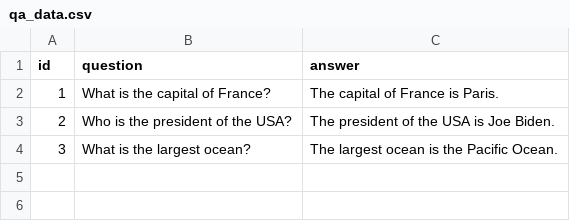
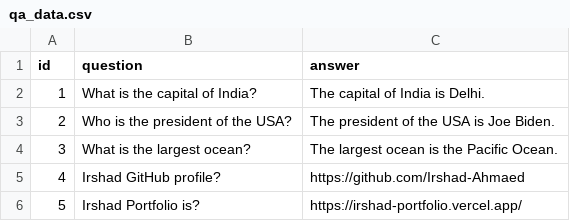
Before and after one commit to Irshad-Ahmaed/RagBot, a CSV file: qa_data.csv, drawn as a sheet.

```diff
--- a/qa_data.csv
+++ b/qa_data.csv
@@ -1,4 +1,6 @@
 id,question,answer
-1,What is the capital of France?,The capital of France is Paris.
+1,What is the capital of India?,The capital of India is Delhi.
 2,Who is the president of the USA?,The president of the USA is Joe Biden.
 3,What is the largest ocean?,The largest ocean is the Pacific Ocean.
+4,Irshad GitHub profile?,https://github.com/Irshad-Ahmaed
+5,Irshad Portfolio is?,https://irshad-portfolio.vercel.app/
```
Also changed, not shown: 2 other files.
